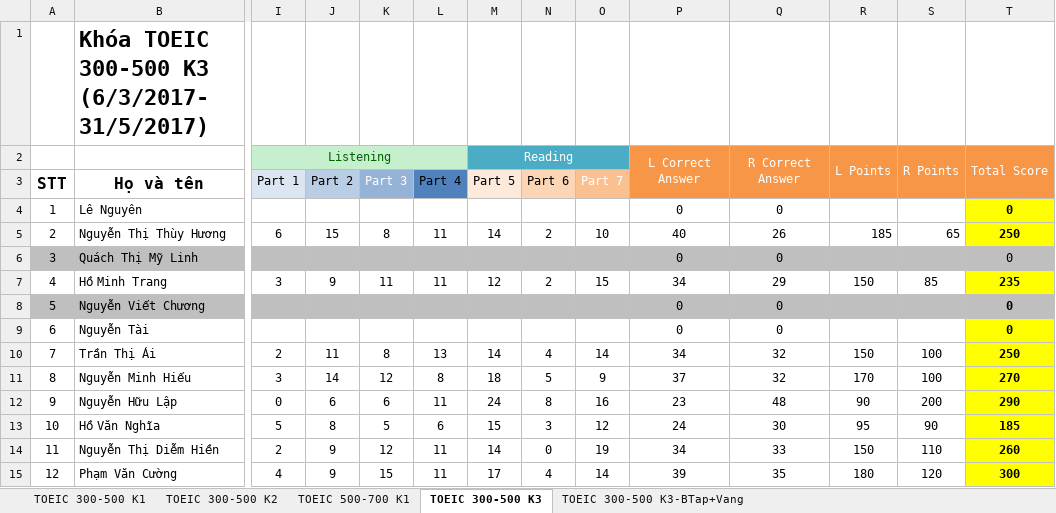
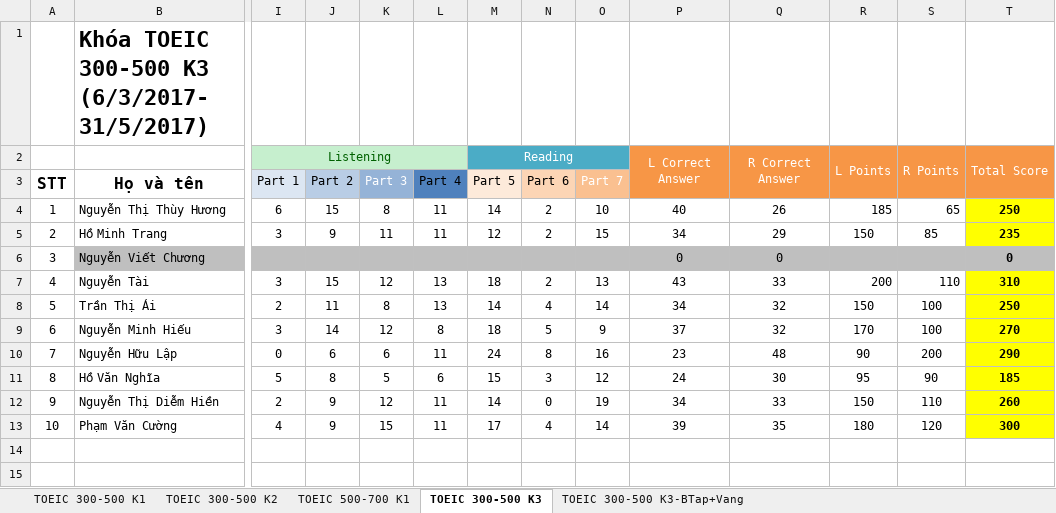
Before and after one commit to dhphong87/Success, an Excel workbook: Danh Sach Lop/Offline TOEIC.xlsx, sheet TOEIC 300-500 K3, drawn as a sheet; only a part is shown, gaps mark what is left out; values as stored, in another font and other column widths than the file's, no borders; removed rows and columns are numbered as before the commit, all else as after; rows hold the shown columns only; the diff names each change by its address in the sheet, - before the commit and + after, or states it on an @@ line.

```diff
--- a/Danh Sach Lop/Offline TOEIC.xlsx (sheet TOEIC 300-500 K3)
+++ b/Danh Sach Lop/Offline TOEIC.xlsx (sheet TOEIC 300-500 K3)
-row 4: 1 | Lê Nguyên |  |  |  |  |  |  |  | 0 | 0 |  |  | 0
@@ column A (STT) renumbered from row 4 down @@
-row 6: 3 | Quách Thị Mỹ Linh |  |  |  |  |  |  |  | 0 | 0 |  |  | 0
-A6 fill: #BFBFBF
+A6 fill: none
-I7 (Part 1): (empty)
+I7 (Part 1): 3
-J7 (Part 2): (empty)
+J7 (Part 2): 15
-K7 (Part 3): (empty)
+K7 (Part 3): 12
-L7 (Part 4): (empty)
+L7 (Part 4): 13
-M7 (Part 5): (empty)
+M7 (Part 5): 18
-N7 (Part 6): (empty)
+N7 (Part 6): 2
-O7 (Part 7): (empty)
+O7 (Part 7): 13
-P7: 0
+P7: 43
-Q7: 0
+Q7: 33
-R7: (empty)
+R7: 200
-S7: (empty)
+S7: 110
-T7: 0
+T7: 310
```
Also changed, not shown: formulas that keep their value.
